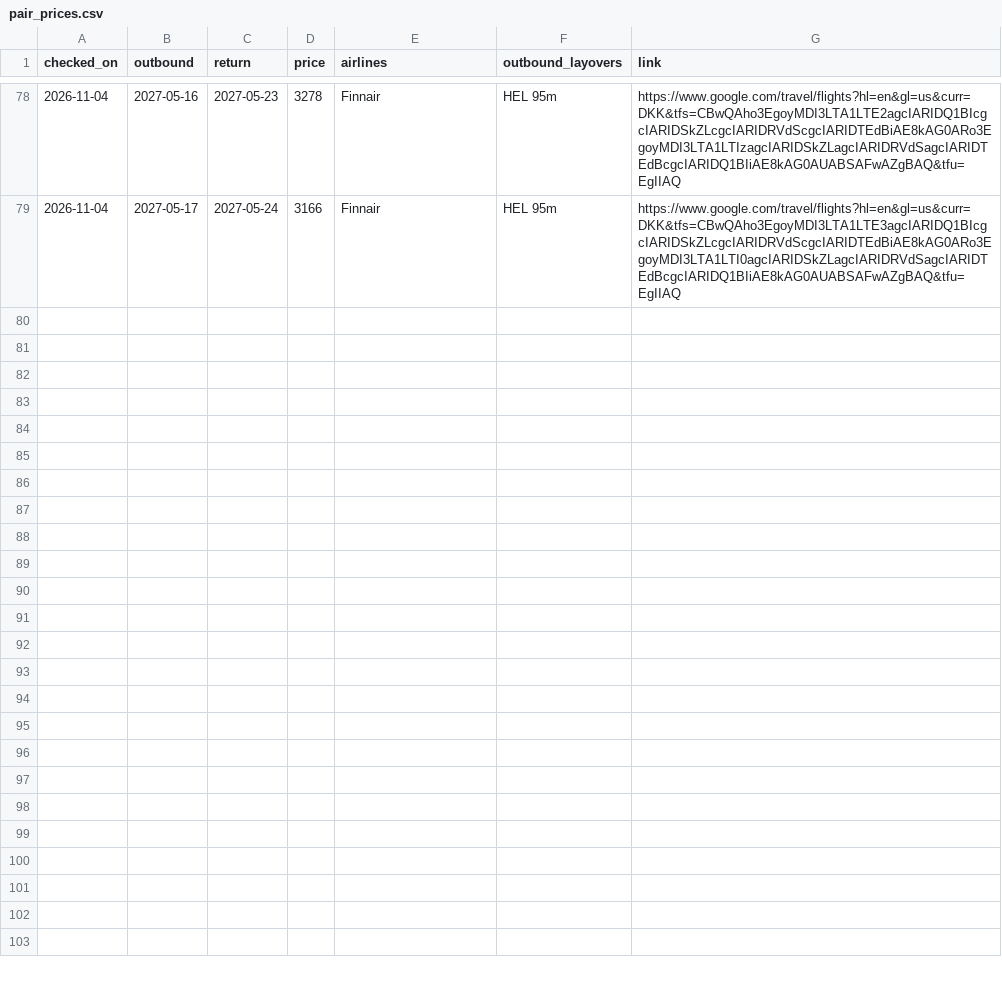
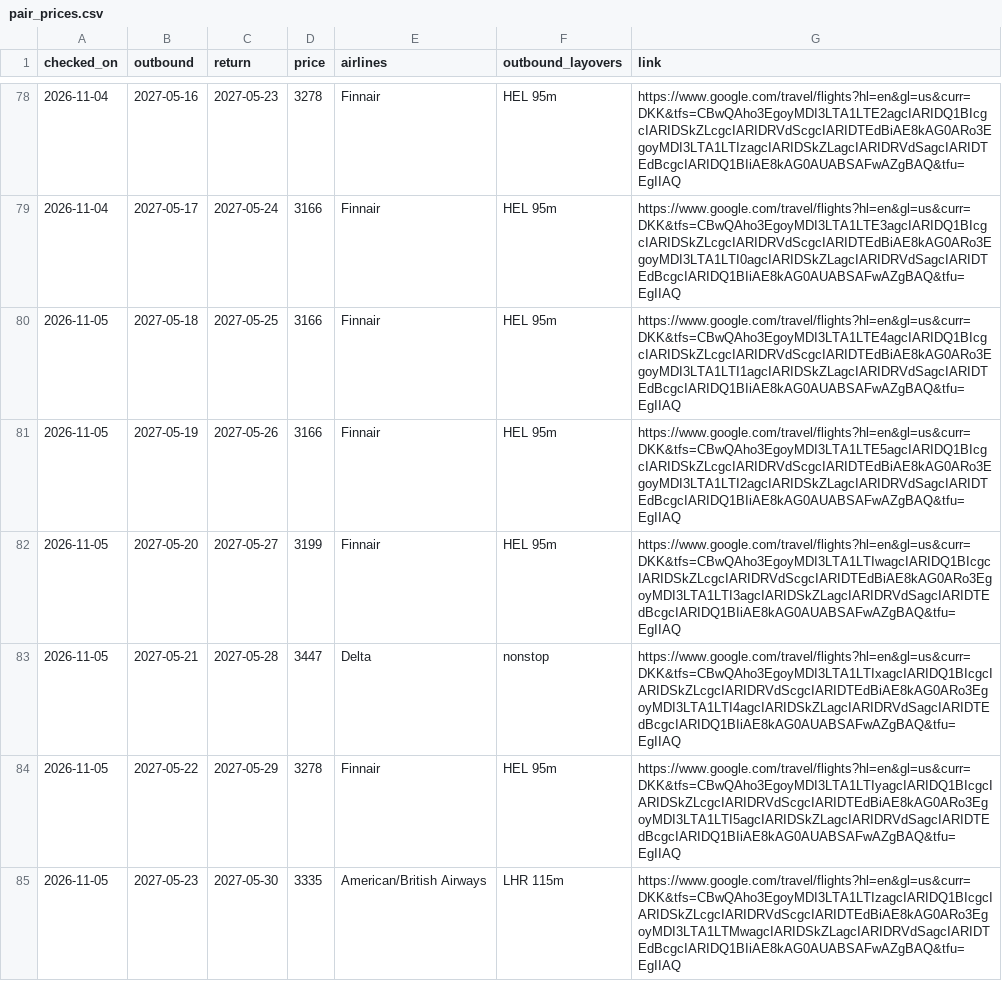
Before and after one commit to brandyvrink/Flight, a CSV file: logs/pair_prices.csv, drawn as a sheet; only a part is shown, gaps mark what is left out; the diff names each change by its address in the sheet, - before the commit and + after, or states it on an @@ line.

```diff
--- a/logs/pair_prices.csv
+++ b/logs/pair_prices.csv
+row 80: 2026-11-05 | 2027-05-18 | 2027-05-25 | 3166 | Finnair | HEL 95m | https://www.google.com/travel/flights?hl=en&gl=us&curr=DKK&tfs=CBwQAho3EgoyMDI3LTA1LTE4agcIARIDQ1BIcgcIARIDSkZLcgcIARIDRVdScgcIARIDTEdBiAE8kAG0ARo3EgoyMDI3LTA1LTI1agcIARIDSkZLagcIARIDRVdSagcIARIDTEdBcgcIARIDQ1BIiAE8kAG0AUABSAFwAZgBAQ&tfu=EgIIAQ
+row 81: 2026-11-05 | 2027-05-19 | 2027-05-26 | 3166 | Finnair | HEL 95m | https://www.google.com/travel/flights?hl=en&gl=us&curr=DKK&tfs=CBwQAho3EgoyMDI3LTA1LTE5agcIARIDQ1BIcgcIARIDSkZLcgcIARIDRVdScgcIARIDTEdBiAE8kAG0ARo3EgoyMDI3LTA1LTI2agcIARIDSkZLagcIARIDRVdSagcIARIDTEdBcgcIARIDQ1BIiAE8kAG0AUABSAFwAZgBAQ&tfu=EgIIAQ
+row 82: 2026-11-05 | 2027-05-20 | 2027-05-27 | 3199 | Finnair | HEL 95m | https://www.google.com/travel/flights?hl=en&gl=us&curr=DKK&tfs=CBwQAho3EgoyMDI3LTA1LTIwagcIARIDQ1BIcgcIARIDSkZLcgcIARIDRVdScgcIARIDTEdBiAE8kAG0ARo3EgoyMDI3LTA1LTI3agcIARIDSkZLagcIARIDRVdSagcIARIDTEdBcgcIARIDQ1BIiAE8kAG0AUABSAFwAZgBAQ&tfu=EgIIAQ
+row 83: 2026-11-05 | 2027-05-21 | 2027-05-28 | 3447 | Delta | nonstop | https://www.google.com/travel/flights?hl=en&gl=us&curr=DKK&tfs=CBwQAho3EgoyMDI3LTA1LTIxagcIARIDQ1BIcgcIARIDSkZLcgcIARIDRVdScgcIARIDTEdBiAE8kAG0ARo3EgoyMDI3LTA1LTI4agcIARIDSkZLagcIARIDRVdSagcIARIDTEdBcgcIARIDQ1BIiAE8kAG0AUABSAFwAZgBAQ&tfu=EgIIAQ
+row 84: 2026-11-05 | 2027-05-22 | 2027-05-29 | 3278 | Finnair | HEL 95m | https://www.google.com/travel/flights?hl=en&gl=us&curr=DKK&tfs=CBwQAho3EgoyMDI3LTA1LTIyagcIARIDQ1BIcgcIARIDSkZLcgcIARIDRVdScgcIARIDTEdBiAE8kAG0ARo3EgoyMDI3LTA1LTI5agcIARIDSkZLagcIARIDRVdSagcIARIDTEdBcgcIARIDQ1BIiAE8kAG0AUABSAFwAZgBAQ&tfu=EgIIAQ
+row 85: 2026-11-05 | 2027-05-23 | 2027-05-30 | 3335 | American/British Airways | LHR 115m | https://www.google.com/travel/flights?hl=en&gl=us&curr=DKK&tfs=CBwQAho3EgoyMDI3LTA1LTIzagcIARIDQ1BIcgcIARIDSkZLcgcIARIDRVdScgcIARIDTEdBiAE8kAG0ARo3EgoyMDI3LTA1LTMwagcIARIDSkZLagcIARIDRVdSagcIARIDTEdBcgcIARIDQ1BIiAE8kAG0AUABSAFwAZgBAQ&tfu=EgIIAQ
```
Also changed, not shown: logs/daily_cheapest.csv.
